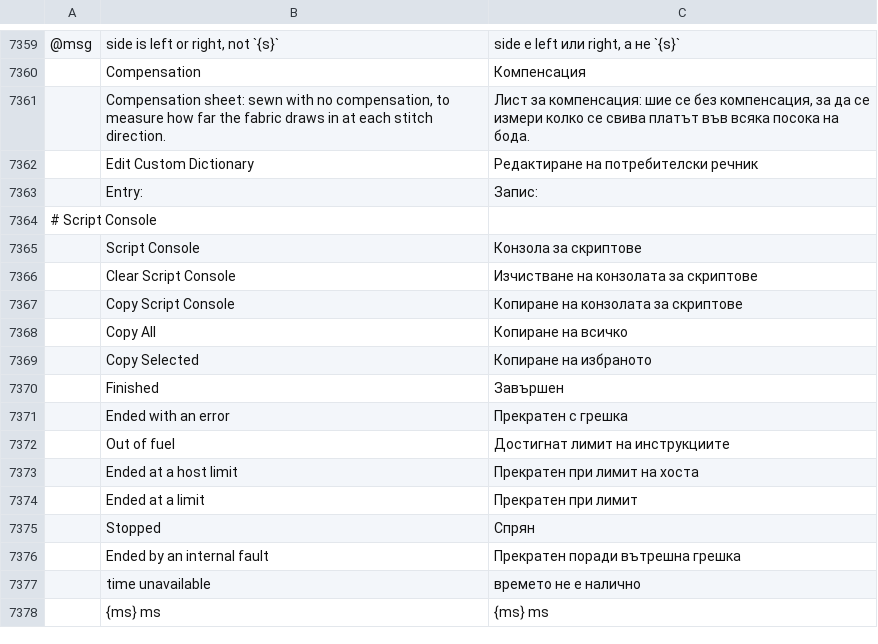
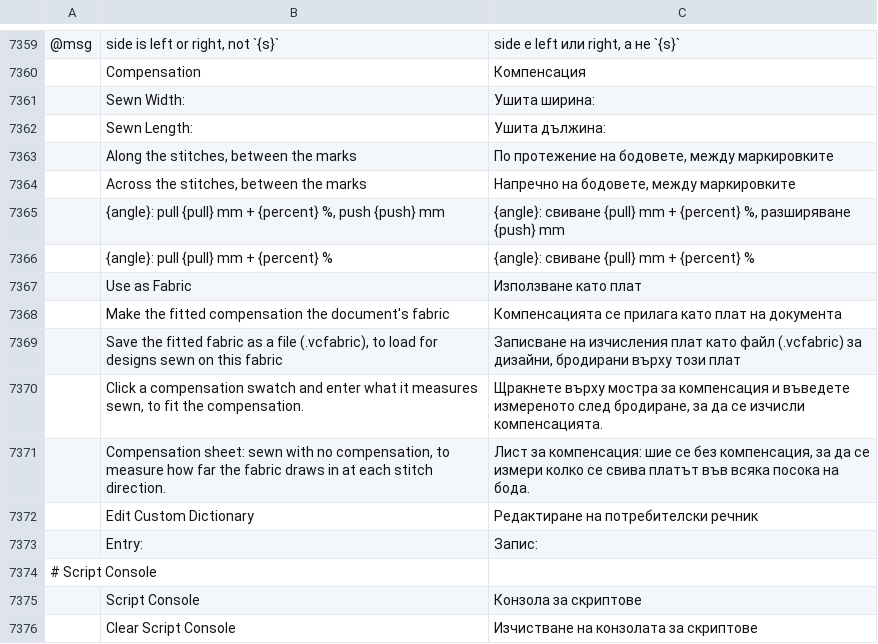
Before and after one commit to KellyMurphy/vectorcraft, a TSV file: crates/ui-egui/src/i18n/bg.tsv, drawn as a sheet; only a part is shown, gaps mark what is left out; the shorter side is filled out with more unchanged rows; the diff names each change by its address in the sheet, - before the commit and + after, or states it on an @@ line.

```diff
--- a/crates/ui-egui/src/i18n/bg.tsv
+++ b/crates/ui-egui/src/i18n/bg.tsv
+row 7361:  | Sewn Width: | Ушита ширина:
+row 7362:  | Sewn Length: | Ушита дължина:
+row 7363:  | Along the stitches, between the marks | По протежение на бодовете, между маркировките
+row 7364:  | Across the stitches, between the marks | Напречно на бодовете, между маркировките
+row 7365:  | {angle}: pull {pull} mm + {percent} %, push {push} mm | {angle}: свиване {pull} mm + {percent} %, разширяване {push} mm
+row 7366:  | {angle}: pull {pull} mm + {percent} % | {angle}: свиване {pull} mm + {percent} %
+row 7367:  | Use as Fabric | Използване като плат
+row 7368:  | Make the fitted compensation the document's fabric | Компенсацията се прилага като плат на документа
+row 7369:  | Save the fitted fabric as a file (.vcfabric), to load for designs sewn on this fabric | Записване на изчисления плат като файл (.vcfabric) за дизайни, бродирани върху този плат
+row 7370:  | Click a compensation swatch and enter what it measures sewn, to fit the compensation. | Щракнете върху мостра за компенсация и въведете измереното след бродиране, за да се изчисли компенсацията.
```
Also changed, not shown: crates/ui-egui/src/i18n/el.tsv, crates/ui-egui/src/i18n/fr.tsv, 28 other files.
